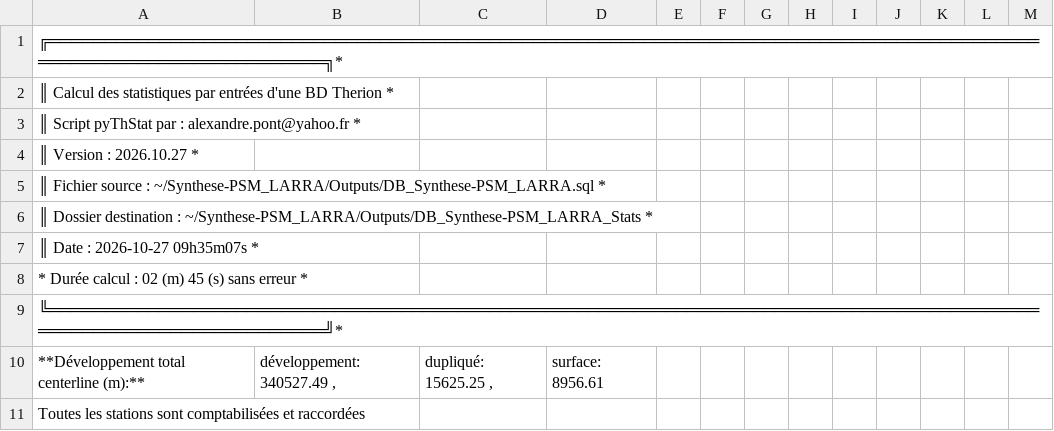
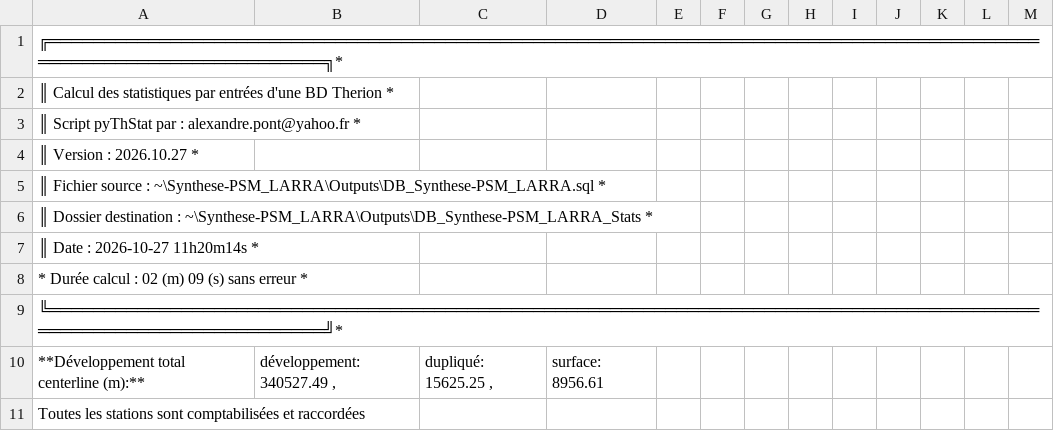
Before and after one commit to Alex38Lyon/Synthese-PSM_LARRA, a CSV file: Outputs/DB_Synthese-PSM_LARRA_Stats/DB_Synthese-PSM_LARRA_stats.csv, drawn as a sheet; only a part is shown.

```diff
--- a/Outputs/DB_Synthese-PSM_LARRA_Stats/DB_Synthese-PSM_LARRA_stats.csv
+++ b/Outputs/DB_Synthese-PSM_LARRA_Stats/DB_Synthese-PSM_LARRA_stats.csv
@@ -4,6 +4,6 @@
 ║       Version : 2026.10.27                                                                                          *
-║       Fichier source : ~/Synthese-PSM_LARRA/Outputs/DB_Synthese-PSM_LARRA.sql                                       *
-║       Dossier destination : ~/Synthese-PSM_LARRA/Outputs/DB_Synthese-PSM_LARRA_Stats                                *
-║       Date : 2026-10-27 09h35m07s                                                                                   *
-*       Durée calcul : 02 (m) 45 (s) sans erreur                                                                      *
+║       Fichier source : ~\Synthese-PSM_LARRA\Outputs\DB_Synthese-PSM_LARRA.sql                                       *
+║       Dossier destination : ~\Synthese-PSM_LARRA\Outputs\DB_Synthese-PSM_LARRA_Stats                                *
+║       Date : 2026-10-27 11h20m14s                                                                                   *
+*       Durée calcul : 02 (m) 09 (s) sans erreur                                                                      *
 ╚════════════════════════════════════════════════════════════════════════════════════════════════════════════════════╝*
```
Also changed, not shown: 12 other files.
